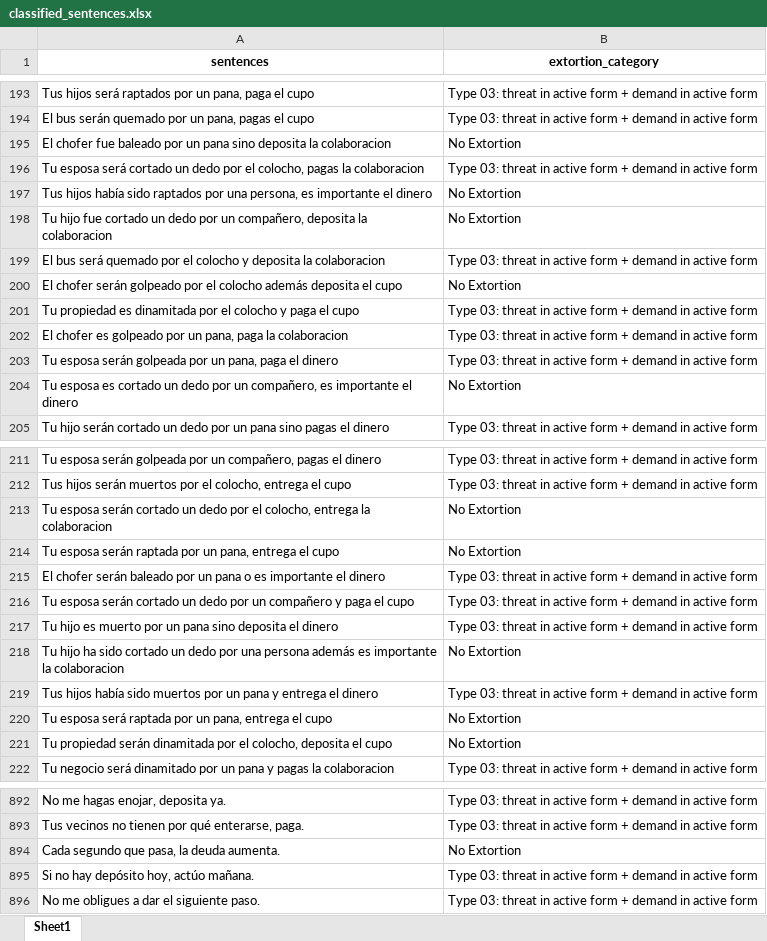
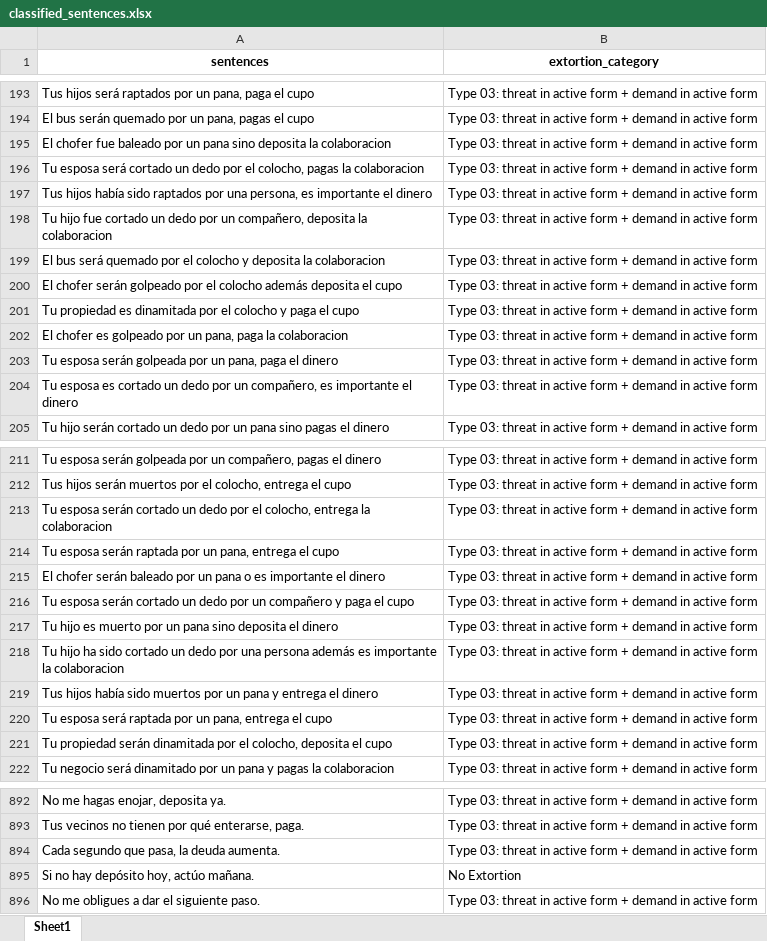
Before and after one commit to omarzatarain/extortion, an Excel workbook: classified_sentences.xlsx, sheet Sheet1, drawn as a sheet; only a part is shown, gaps mark what is left out; values as stored, in another font and other column widths than the file's, no borders; the diff covers the shown part only; the diff names each change by its address in the sheet, - before the commit and + after, or states it on an @@ line.

```diff
--- a/classified_sentences.xlsx (sheet Sheet1)
+++ b/classified_sentences.xlsx (sheet Sheet1)
-B195 (extortion_category): No Extortion
+B195 (extortion_category): Type 03: threat in active form + demand in active form
-B197:B198 (extortion_category): No Extortion
+B197:B198 (extortion_category): Type 03: threat in active form + demand in active form
-B200 (extortion_category): No Extortion
+B200 (extortion_category): Type 03: threat in active form + demand in active form
-B204 (extortion_category): No Extortion
+B204 (extortion_category): Type 03: threat in active form + demand in active form
-B213:B214 (extortion_category): No Extortion
+B213:B214 (extortion_category): Type 03: threat in active form + demand in active form
-B218 (extortion_category): No Extortion
+B218 (extortion_category): Type 03: threat in active form + demand in active form
-B220:B221 (extortion_category): No Extortion
+B220:B221 (extortion_category): Type 03: threat in active form + demand in active form
-B894 (extortion_category): No Extortion
+B894 (extortion_category): Type 03: threat in active form + demand in active form
-B895 (extortion_category): Type 03: threat in active form + demand in active form
+B895 (extortion_category): No Extortion
```
Also changed, not shown: 53 edited cells elsewhere in this sheet, classified_dictionary.xlsx, list_words.xlsx, 1 other file.
